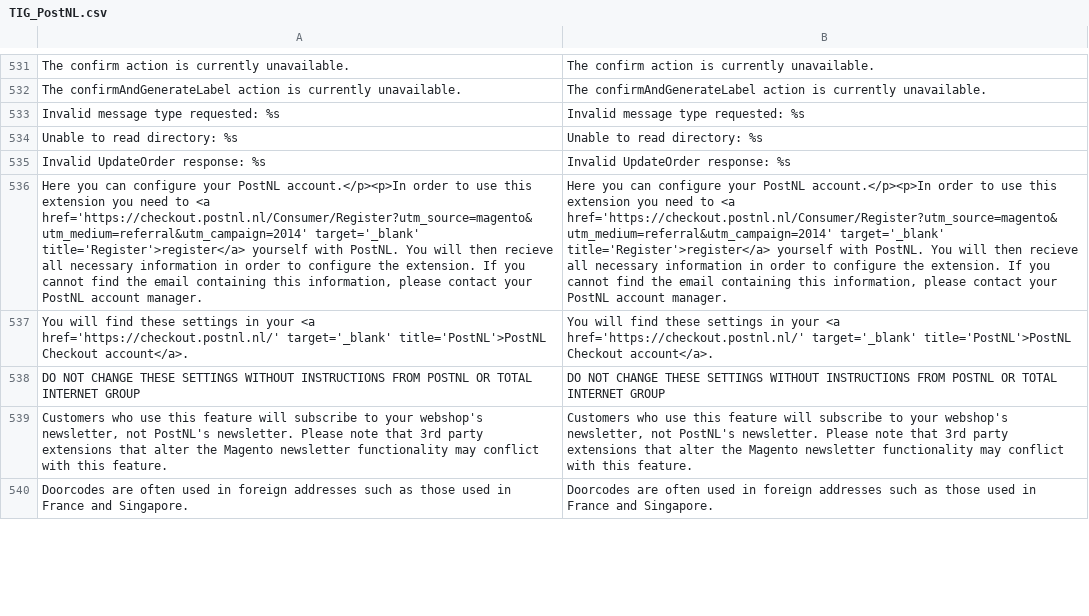
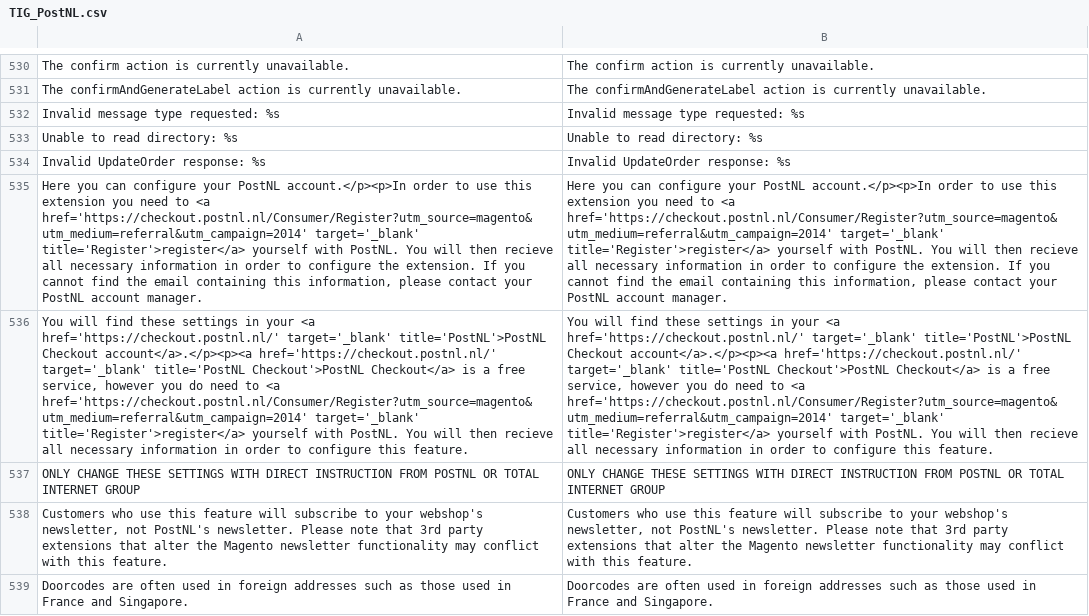
Before and after one commit to postnl/postnl-magento1-End-of-life, a CSV file: app/locale/en_US/TIG_PostNL.csv, drawn as a sheet; only a part is shown, gaps mark what is left out; addresses are those after the commit; the diff covers the shown part only; the diff names each change by its address in the sheet, - before the commit and + after, or states it on an @@ line.

Commit message:
added validation button to system config

```diff
--- a/app/locale/en_US/TIG_PostNL.csv
+++ b/app/locale/en_US/TIG_PostNL.csv
-A536: …title='PostNL'>PostNL Checkout account</a>.
+A536: …title='PostNL'>PostNL Checkout account</a>.</p><p><a href='https://checkout.postnl.nl/' target='_blank' title='PostNL Checkout'>PostNL Checkout</a> is a free service, however you do need to <a href='https://checkout.postnl.nl/Consumer/Register?utm_source=magento&utm_medium=referral&utm_campaign=2014' target='_blank' title='Register'>register</a> yourself with PostNL. You will then recieve all necessary information in order to configure this feature.
-B536: …title='PostNL'>PostNL Checkout account</a>.
+B536: …title='PostNL'>PostNL Checkout account</a>.</p><p><a href='https://checkout.postnl.nl/' target='_blank' title='PostNL Checkout'>PostNL Checkout</a> is a free service, however you do need to <a href='https://checkout.postnl.nl/Consumer/Register?utm_source=magento&utm_medium=referral&utm_campaign=2014' target='_blank' title='Register'>register</a> yourself with PostNL. You will then recieve all necessary information in order to configure this feature.
-A537: DO NOT CHANGE THESE SETTINGS WITHOUT INSTRUCTIONS FROM POSTNL…
+A537: ONLY CHANGE THESE SETTINGS WITH DIRECT INSTRUCTION FROM POSTNL…
-B537: DO NOT CHANGE THESE SETTINGS WITHOUT INSTRUCTIONS FROM POSTNL…
+B537: ONLY CHANGE THESE SETTINGS WITH DIRECT INSTRUCTION FROM POSTNL…
```
Also changed, not shown: 15 added rows, 3 removed rows and 16 edited cells elsewhere in this file, app/locale/nl_NL/TIG_PostNL.csv, 11 other files.
